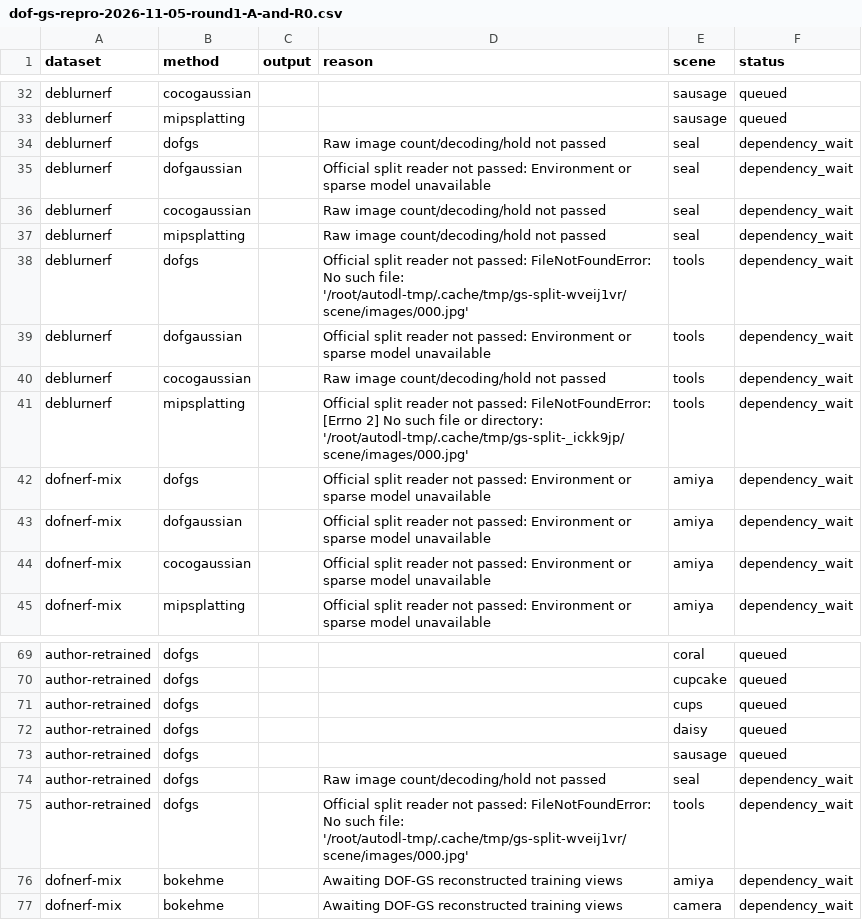
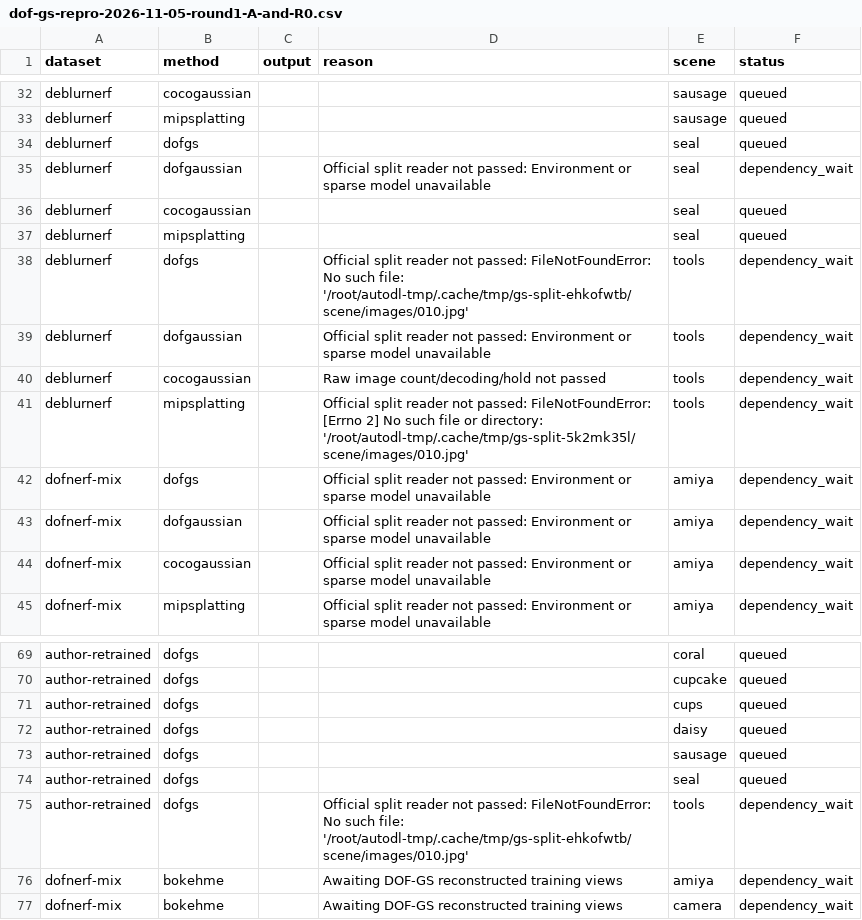
Before and after one commit to mengmcy1/OPPO-depth-guided-video-bokeh, a CSV file: 03_实验记录/records/dof-gs-repro-2026-11-05-round1-A-and-R0.csv, drawn as a sheet; only a part is shown, gaps mark what is left out.

```diff
--- a/03_实验记录/records/dof-gs-repro-2026-11-05-round1-A-and-R0.csv
+++ b/03_实验记录/records/dof-gs-repro-2026-11-05-round1-A-and-R0.csv
@@ -33,10 +33,10 @@ deblurnerf,cocogaussian,,,sausage,queued
 deblurnerf,mipsplatting,,,sausage,queued
-deblurnerf,dofgs,,Raw image count/decoding/hold not passed,seal,dependency_wait
+deblurnerf,dofgs,,,seal,queued
 deblurnerf,dofgaussian,,Official split reader not passed: Environment or sparse model unavailable,seal,dependency_wait
-deblurnerf,cocogaussian,,Raw image count/decoding/hold not passed,seal,dependency_wait
-deblurnerf,mipsplatting,,Raw image count/decoding/hold not passed,seal,dependency_wait
-deblurnerf,dofgs,,Official split reader not passed: FileNotFoundError: No such file: '/root/autodl-tmp/.cache/tmp/gs-split-wveij1vr/scene/images/000.jpg',tools,dependency_wait
+deblurnerf,cocogaussian,,,seal,queued
+deblurnerf,mipsplatting,,,seal,queued
+deblurnerf,dofgs,,Official split reader not passed: FileNotFoundError: No such file: '/root/autodl-tmp/.cache/tmp/gs-split-ehkofwtb/scene/images/010.jpg',tools,dependency_wait
 deblurnerf,dofgaussian,,Official split reader not passed: Environment or sparse model unavailable,tools,dependency_wait
 deblurnerf,cocogaussian,,Raw image count/decoding/hold not passed,tools,dependency_wait
-deblurnerf,mipsplatting,,Official split reader not passed: FileNotFoundError: [Errno 2] No such file or directory: '/root/autodl-tmp/.cache/tmp/gs-split-_ickk9jp/scene/images/000.jpg',tools,dependency_wait
+deblurnerf,mipsplatting,,Official split reader not passed: FileNotFoundError: [Errno 2] No such file or directory: '/root/autodl-tmp/.cache/tmp/gs-split-5k2mk35l/scene/images/010.jpg',tools,dependency_wait
 dofnerf-mix,dofgs,,Official split reader not passed: Environment or sparse model unavailable,amiya,dependency_wait
@@ -73,4 +73,4 @@ author-retrained,dofgs,,,daisy,queued
 author-retrained,dofgs,,,sausage,queued
-author-retrained,dofgs,,Raw image count/decoding/hold not passed,seal,dependency_wait
-author-retrained,dofgs,,Official split reader not passed: FileNotFoundError: No such file: '/root/autodl-tmp/.cache/tmp/gs-split-wveij1vr/scene/images/000.jpg',tools,dependency_wait
+author-retrained,dofgs,,,seal,queued
+author-retrained,dofgs,,Official split reader not passed: FileNotFoundError: No such file: '/root/autodl-tmp/.cache/tmp/gs-split-ehkofwtb/scene/images/010.jpg',tools,dependency_wait
 dofnerf-mix,bokehme,,Awaiting DOF-GS reconstructed training views,amiya,dependency_wait
```
Also changed, not shown: 5 other files.
